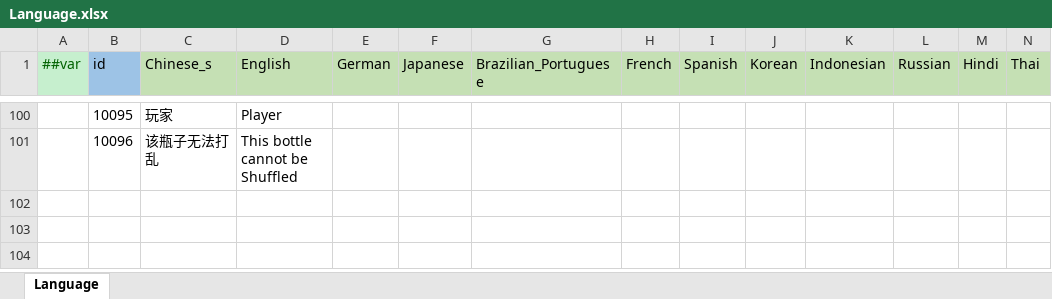
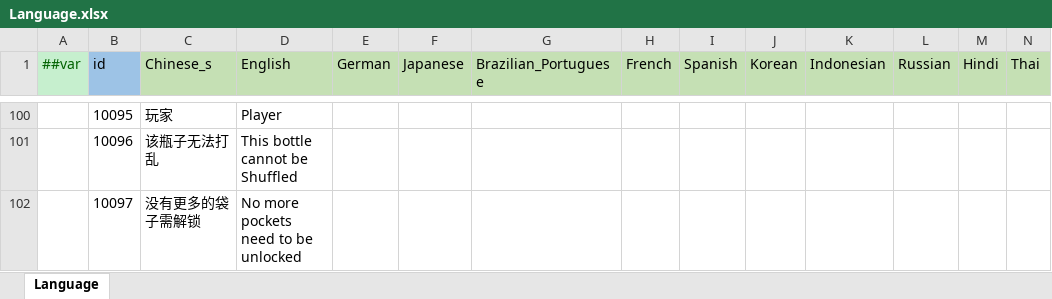
Before and after one commit to yuhuaichong1/AsWaterGameProj, an Excel workbook: DesignerConfigs/Datas/Language.xlsx, sheet Language, drawn as a sheet; only a part is shown, gaps mark what is left out; values as stored, in another font and other column widths than the file's, no borders; rows hold the shown columns only; the diff names each change by its address in the sheet, - before the commit and + after, or states it on an @@ line.

```diff
--- a/DesignerConfigs/Datas/Language.xlsx (sheet Language)
+++ b/DesignerConfigs/Datas/Language.xlsx (sheet Language)
+row 102:  | 10097 | 没有更多的袋子需解锁 | No more pockets need to be unlocked
```
Also changed, not shown: 8 other files.
